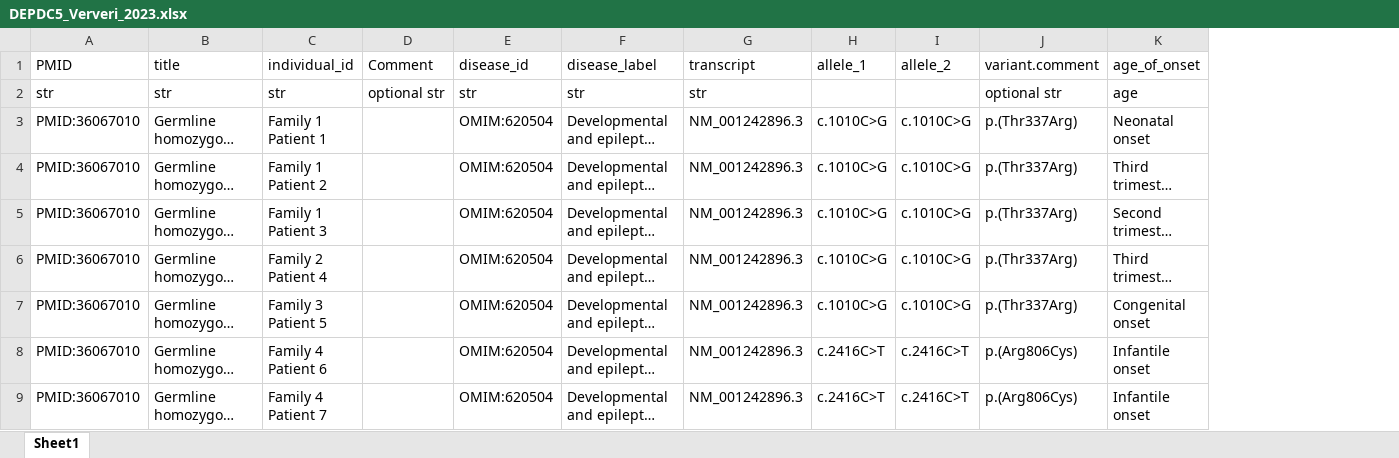
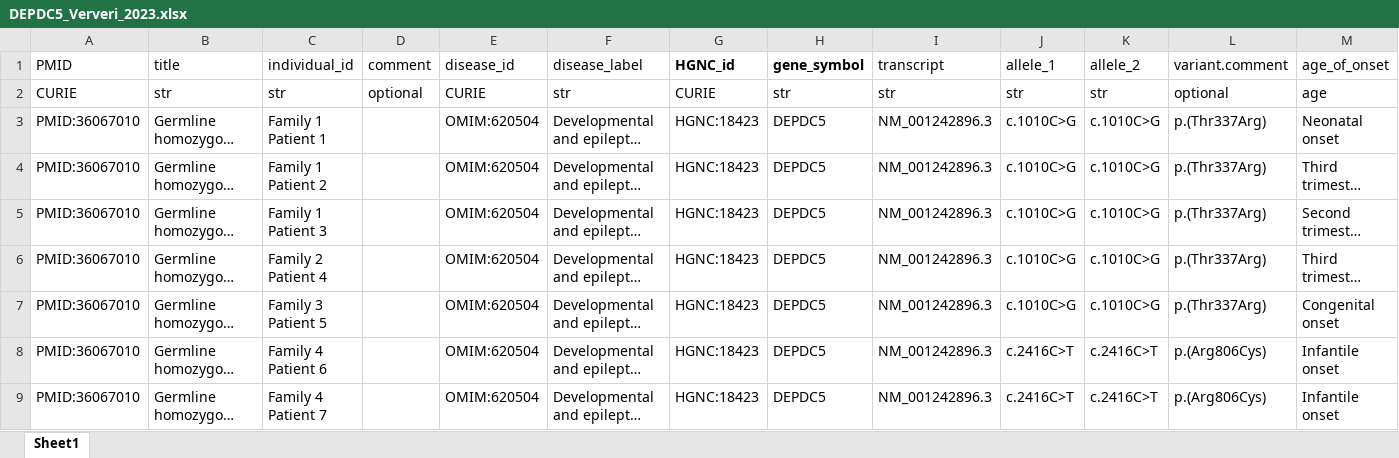
Before and after one commit to monarch-initiative/phenopacket-store, an Excel workbook: notebooks/DEPDC5/input/DEPDC5_Ververi_2023.xlsx, sheet Sheet1, drawn as a sheet; only a part is shown; long unchanged cells end in …; values as stored, in another font and other column widths than the file's, no borders; removed rows and columns are numbered as before the commit, all else as after; the diff names each change by its address in the sheet, - before the commit and + after, or states it on an @@ line.

Commit message:
DEPDC5

```diff
--- a/notebooks/DEPDC5/input/DEPDC5_Ververi_2023.xlsx (sheet Sheet1)
+++ b/notebooks/DEPDC5/input/DEPDC5_Ververi_2023.xlsx (sheet Sheet1)
-column D, rows 1-2: Comment | optional str
+column D, rows 1-2: comment | optional
+column G, rows 1-9: HGNC_id | CURIE | HGNC:18423 | HGNC:18423 | HGNC:18423 | HGNC:18423 | HGNC:18423 | HGNC:18423 | HGNC:18423
+column H, rows 1-9: gene_symbol | str | DEPDC5 | DEPDC5 | DEPDC5 | DEPDC5 | DEPDC5 | DEPDC5 | DEPDC5
-A2: str
+A2: CURIE
-E2: str
+E2: CURIE
-J2: (empty)
+J2: str
-K2: (empty)
+K2: str
-L2: optional str
+L2: optional
```
Also changed, not shown: 9 other files.
